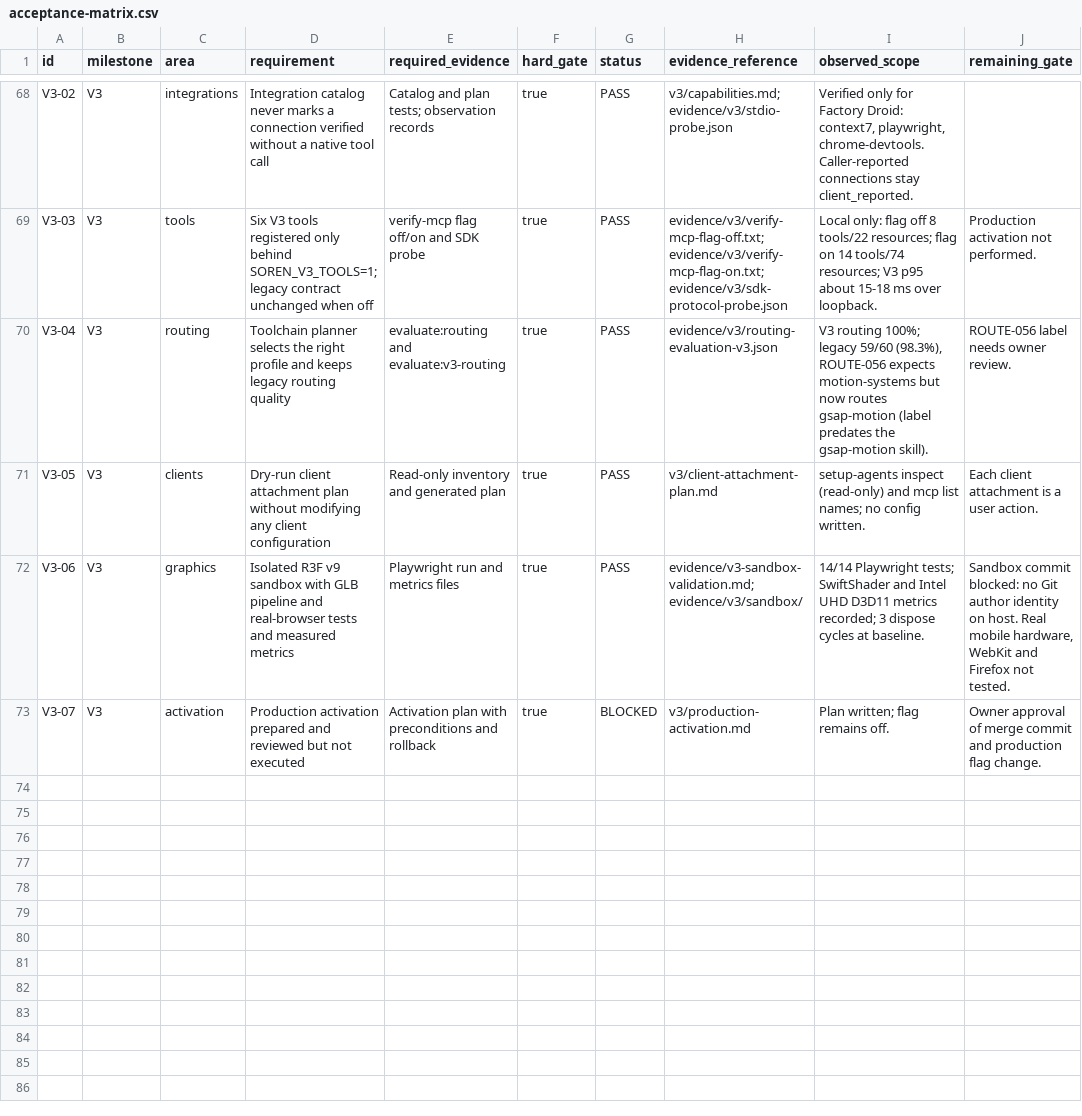
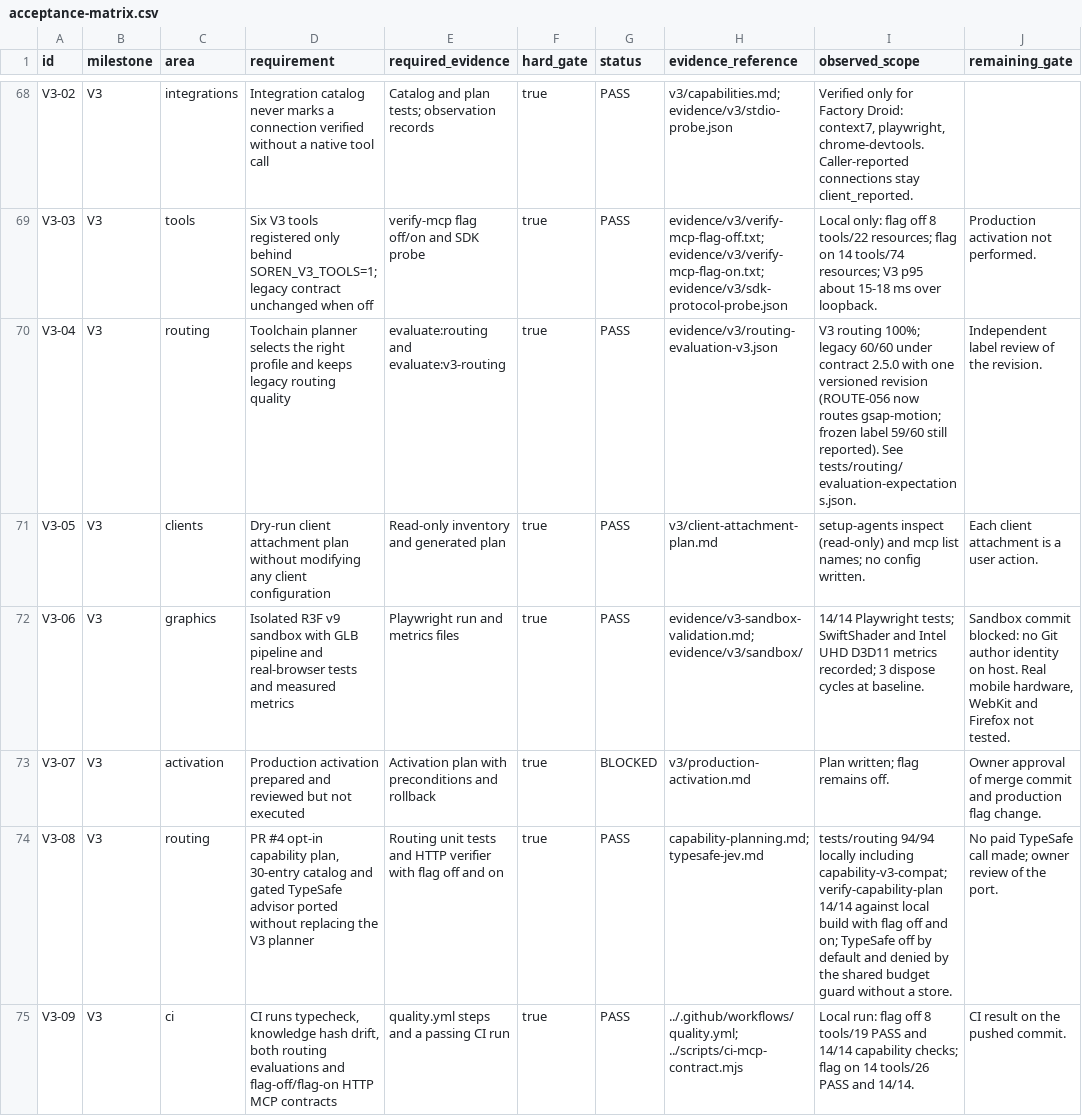
Before and after one commit to sorensadrgit-art/Soren-MCP_1, a CSV file: docs/acceptance-matrix.csv, drawn as a sheet; only a part is shown, gaps mark what is left out.

Commit message:
feat(v3): port opt-in capability planning, version routing labels and gate CI
- Port PR #4's opt-in route_task capability plan, 30-entry five-domain
  catalog and TypeSafe advisor (off by default) onto the V3 runtime;
  preferred/unavailable skills accept all 22 curated skills.
- Add V3 compatibility and privacy regression tests through the real
  MCP route with SOREN_V3_TOOLS off and on.
- Resolve ROUTE-056 with versioned, fixture-bound expectations; the
  frozen label result is still reported.
- CI: explicit typecheck, knowledge hash drift, both routing evaluations
  and flag-off/flag-on HTTP MCP contract steps.
- Rewrite production activation: tool-flag vs full runtime rollback,
  live 2.4.0 replacement effects, shared gateway store requirements and
  preserving the exact prior production deployment.

Co-authored-by: factory-droid[bot] <138933559+factory-droid[bot]@users.noreply.github.com>

```diff
--- a/docs/acceptance-matrix.csv
+++ b/docs/acceptance-matrix.csv
@@ -69,3 +69,3 @@ V3-02,V3,integrations,"Integration catalog never marks a connection verified wit
 V3-03,V3,tools,"Six V3 tools registered only behind SOREN_V3_TOOLS=1; legacy contract unchanged when off",verify-mcp flag off/on and SDK probe,true,PASS,evidence/v3/verify-mcp-flag-off.txt; evidence/v3/verify-mcp-flag-on.txt; evidence/v3/sdk-protocol-probe.json,"Local only: flag off 8 tools/22 resources; flag on 14 tools/74 resources; V3 p95 about 15-18 ms over loopback.",Production activation not performed.
-V3-04,V3,routing,"Toolchain planner selects the right profile and keeps legacy routing quality",evaluate:routing and evaluate:v3-routing,true,PASS,evidence/v3/routing-evaluation-v3.json,"V3 routing 100%; legacy 59/60 (98.3%), ROUTE-056 expects motion-systems but now routes gsap-motion (label predates the gsap-motion skill).",ROUTE-056 label needs owner review.
+V3-04,V3,routing,"Toolchain planner selects the right profile and keeps legacy routing quality",evaluate:routing and evaluate:v3-routing,true,PASS,evidence/v3/routing-evaluation-v3.json,"V3 routing 100%; legacy 60/60 under contract 2.5.0 with one versioned revision (ROUTE-056 now routes gsap-motion; frozen label 59/60 still reported). See tests/routing/evaluation-expectations.json.",Independent label review of the revision.
 V3-05,V3,clients,"Dry-run client attachment plan without modifying any client configuration",Read-only inventory and generated plan,true,PASS,v3/client-attachment-plan.md,"setup-agents inspect (read-only) and mcp list names; no config written.",Each client attachment is a user action.
@@ -73 +73,3 @@ V3-06,V3,graphics,"Isolated R3F v9 sandbox with GLB pipeline and real-browser te
 V3-07,V3,activation,"Production activation prepared and reviewed but not executed",Activation plan with preconditions and rollback,true,BLOCKED,v3/production-activation.md,Plan written; flag remains off.,Owner approval of merge commit and production flag change.
+V3-08,V3,routing,"PR #4 opt-in capability plan, 30-entry catalog and gated TypeSafe advisor ported without replacing the V3 planner",Routing unit tests and HTTP verifier with flag off and on,true,PASS,capability-planning.md; typesafe-jev.md,"tests/routing 94/94 locally including capability-v3-compat; verify-capability-plan 14/14 against local build with flag off and on; TypeSafe off by default and denied by the shared budget guard without a store.",No paid TypeSafe call made; owner review of the port.
+V3-09,V3,ci,"CI runs typecheck, knowledge hash drift, both routing evaluations and flag-off/flag-on HTTP MCP contracts",quality.yml steps and a passing CI run,true,PASS,../.github/workflows/quality.yml; ../scripts/ci-mcp-contract.mjs,"Local run: flag off 8 tools/19 PASS and 14/14 capability checks; flag on 14 tools/26 PASS and 14/14.",CI result on the pushed commit.
```
Also changed, not shown: 35 other files.
